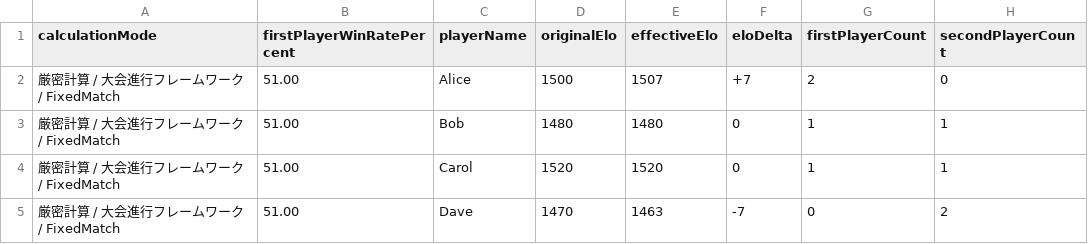
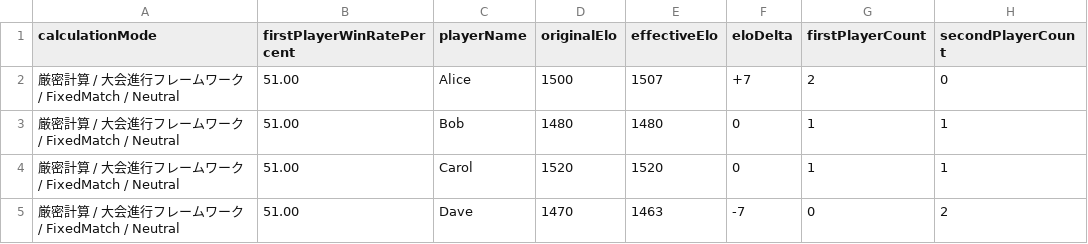
Before and after one commit to muzudho/ShogiTournamentSystemAnalyzer, a CSV file: ShogiTournamentSystemAnalyzer/Output/tournament_framework_result_[大会進行フレームワーク_最小].csv, drawn as a sheet; only a part is shown; the diff names each change by its address in the sheet, - before the commit and + after, or states it on an @@ line.

```diff
--- a/ShogiTournamentSystemAnalyzer/Output/tournament_framework_result_[大会進行フレームワーク_最小].csv
+++ b/ShogiTournamentSystemAnalyzer/Output/tournament_framework_result_[大会進行フレームワーク_最小].csv
-A2:A5 (calculationMode): 厳密計算 / 大会進行フレームワーク / FixedMatch
+A2:A5 (calculationMode): 厳密計算 / 大会進行フレームワーク / FixedMatch / Neutral
```
Also changed, not shown: 5 other files.
